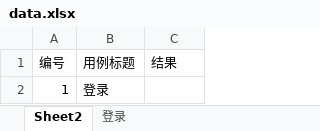
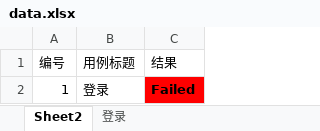
Before and after one commit to sgp-chen/WEB-TEST-Demo, an Excel workbook: ui_frame/data/data.xlsx, sheet Sheet2, drawn as a sheet; values as stored, in another font and other column widths than the file's, no borders; the diff names each change by its address in the sheet, - before the commit and + after, or states it on an @@ line.

```diff
--- a/ui_frame/data/data.xlsx (sheet Sheet2)
+++ b/ui_frame/data/data.xlsx (sheet Sheet2)
-C2 (结果): (empty)
+C2 (结果): Failed
-C2 fill: none
+C2 fill: #FF0000
```
Also changed, not shown: sheet 登录, 3 other files.
